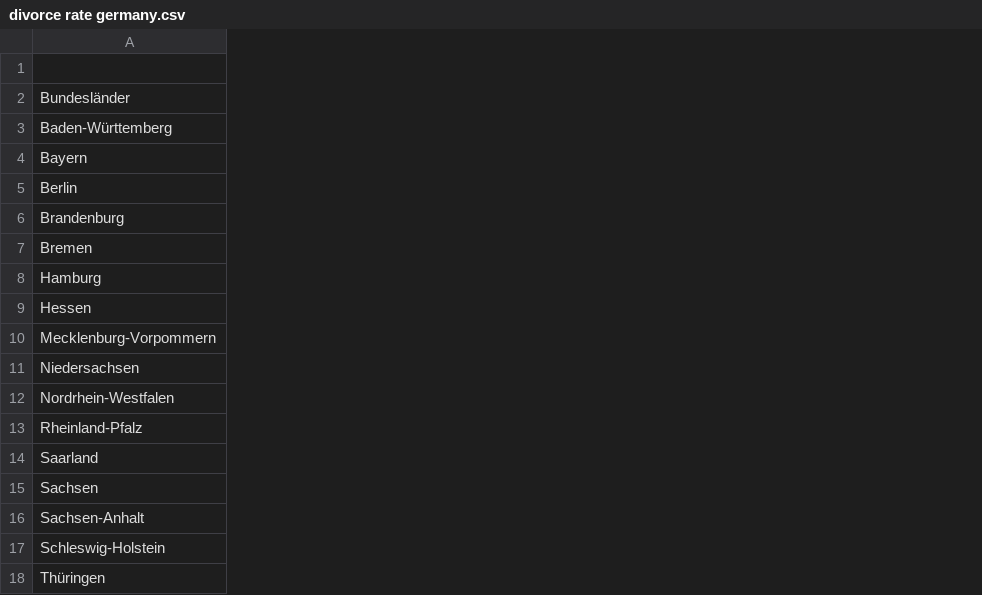
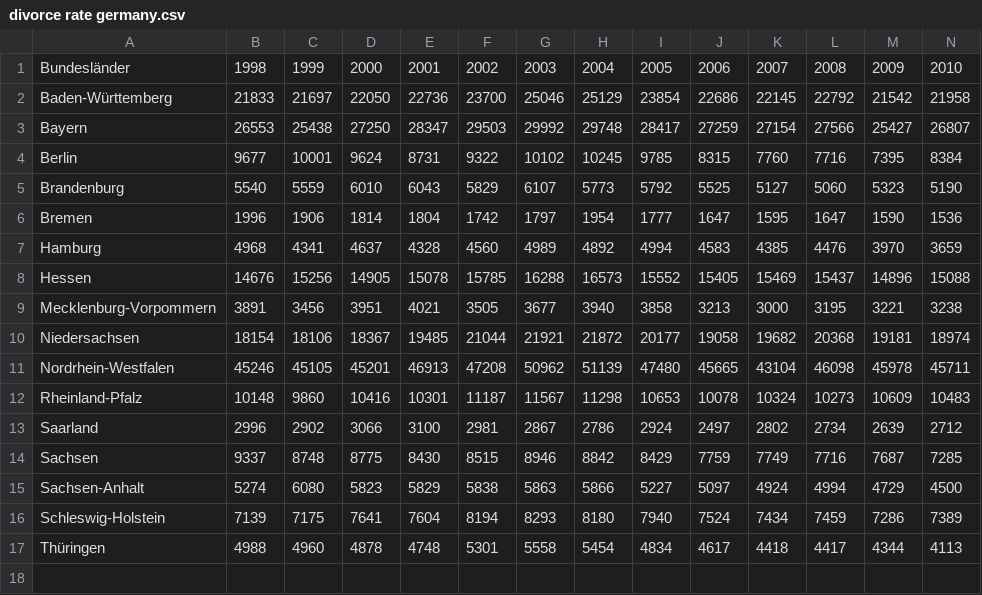
Before and after one commit to vgruz/epic_practical_tsa_course, a CSV file: divorce rate germany.csv, drawn as a sheet; only a part is shown; removed rows and columns are numbered as before the commit, all else as after; rows hold the shown columns only; the diff covers the shown part only; the diff names each change by its address in the sheet, - before the commit and + after, or states it on an @@ line.

Commit message:
Add files via upload

```diff
--- a/divorce rate germany.csv
+++ b/divorce rate germany.csv
+column B, rows 1-17: 1998 | 21833 | 26553 | 9677 | 5540 | 1996 | 4968 | 14676 | 3891 | 18154 | 45246 | 10148 | 2996 | 9337 | 5274 | 7139 | 4988
+column C, rows 1-17: 1999 | 21697 | 25438 | 10001 | 5559 | 1906 | 4341 | 15256 | 3456 | 18106 | 45105 | 9860 | 2902 | 8748 | 6080 | 7175 | 4960
+column D, rows 1-17: 2000 | 22050 | 27250 | 9624 | 6010 | 1814 | 4637 | 14905 | 3951 | 18367 | 45201 | 10416 | 3066 | 8775 | 5823 | 7641 | 4878
+column E, rows 1-17: 2001 | 22736 | 28347 | 8731 | 6043 | 1804 | 4328 | 15078 | 4021 | 19485 | 46913 | 10301 | 3100 | 8430 | 5829 | 7604 | 4748
+column F, rows 1-17: 2002 | 23700 | 29503 | 9322 | 5829 | 1742 | 4560 | 15785 | 3505 | 21044 | 47208 | 11187 | 2981 | 8515 | 5838 | 8194 | 5301
+column G, rows 1-17: 2003 | 25046 | 29992 | 10102 | 6107 | 1797 | 4989 | 16288 | 3677 | 21921 | 50962 | 11567 | 2867 | 8946 | 5863 | 8293 | 5558
+column H, rows 1-17: 2004 | 25129 | 29748 | 10245 | 5773 | 1954 | 4892 | 16573 | 3940 | 21872 | 51139 | 11298 | 2786 | 8842 | 5866 | 8180 | 5454
+column I, rows 1-17: 2005 | 23854 | 28417 | 9785 | 5792 | 1777 | 4994 | 15552 | 3858 | 20177 | 47480 | 10653 | 2924 | 8429 | 5227 | 7940 | 4834
+column J, rows 1-17: 2006 | 22686 | 27259 | 8315 | 5525 | 1647 | 4583 | 15405 | 3213 | 19058 | 45665 | 10078 | 2497 | 7759 | 5097 | 7524 | 4617
+column K, rows 1-17: 2007 | 22145 | 27154 | 7760 | 5127 | 1595 | 4385 | 15469 | 3000 | 19682 | 43104 | 10324 | 2802 | 7749 | 4924 | 7434 | 4418
+column L, rows 1-17: 2008 | 22792 | 27566 | 7716 | 5060 | 1647 | 4476 | 15437 | 3195 | 20368 | 46098 | 10273 | 2734 | 7716 | 4994 | 7459 | 4417
+column M, rows 1-17: 2009 | 21542 | 25427 | 7395 | 5323 | 1590 | 3970 | 14896 | 3221 | 19181 | 45978 | 10609 | 2639 | 7687 | 4729 | 7286 | 4344
+column N, rows 1-17: 2010 | 21958 | 26807 | 8384 | 5190 | 1536 | 3659 | 15088 | 3238 | 18974 | 45711 | 10483 | 2712 | 7285 | 4500 | 7389 | 4113
-row 1: (empty)
```
Also changed, not shown: 3 added columns elsewhere in this file.
